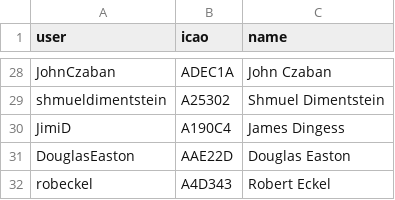
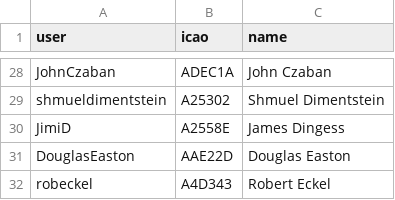
Before and after one commit to DavisChappins/InreachToOGN, a CSV file: Inreachuser.csv, drawn as a sheet; only a part is shown, gaps mark what is left out.

Commit message:
Update Inreachuser.csv

```diff
--- a/Inreachuser.csv
+++ b/Inreachuser.csv
@@ -29,3 +29,3 @@ JohnCzaban,ADEC1A,John Czaban
 shmueldimentstein,A25302,Shmuel Dimentstein
-JimiD,A190C4,James Dingess
+JimiD,A2558E,James Dingess
 DouglasEaston,AAE22D,Douglas Easton
```
